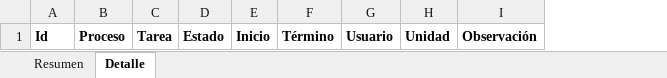
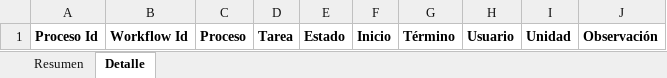
Before and after one commit to SubSeEco/GestionProcesos, an Excel workbook: App.Web/App_Data/GDGenerico.xlsx, sheet Detalle, drawn as a sheet; values as stored, in another font and other column widths than the file's, no borders; removed rows and columns are numbered as before the commit, all else as after; the diff names each change by its address in the sheet, - before the commit and + after, or states it on an @@ line.

```diff
--- a/App.Web/App_Data/GDGenerico.xlsx (sheet Detalle)
+++ b/App.Web/App_Data/GDGenerico.xlsx (sheet Detalle)
-column A, row 1: Id
+column A, row 1: Proceso Id
+column B, row 1: Workflow Id
```
Also changed, not shown: sheet Resumen, 9 other files.
